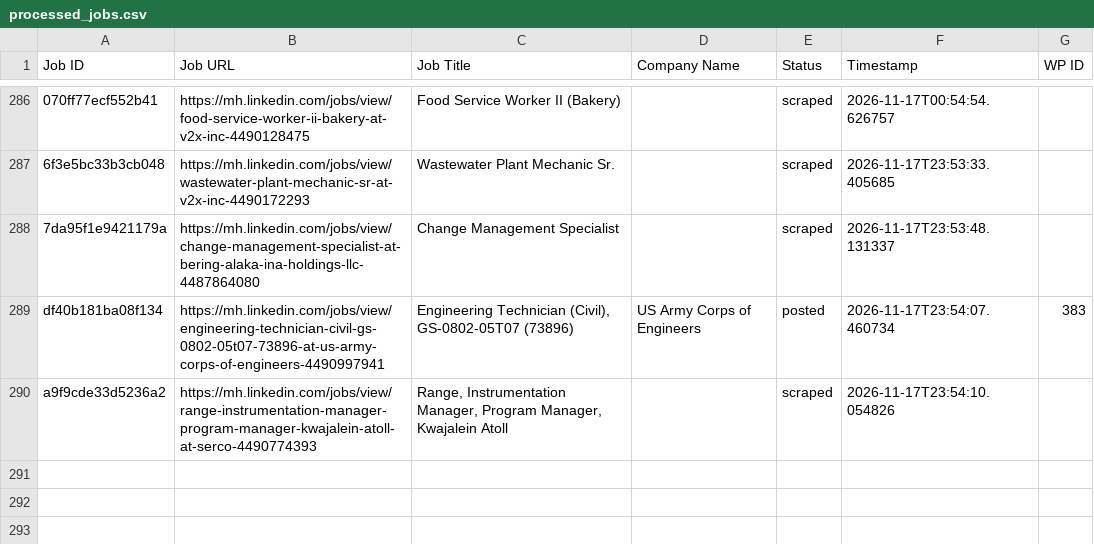
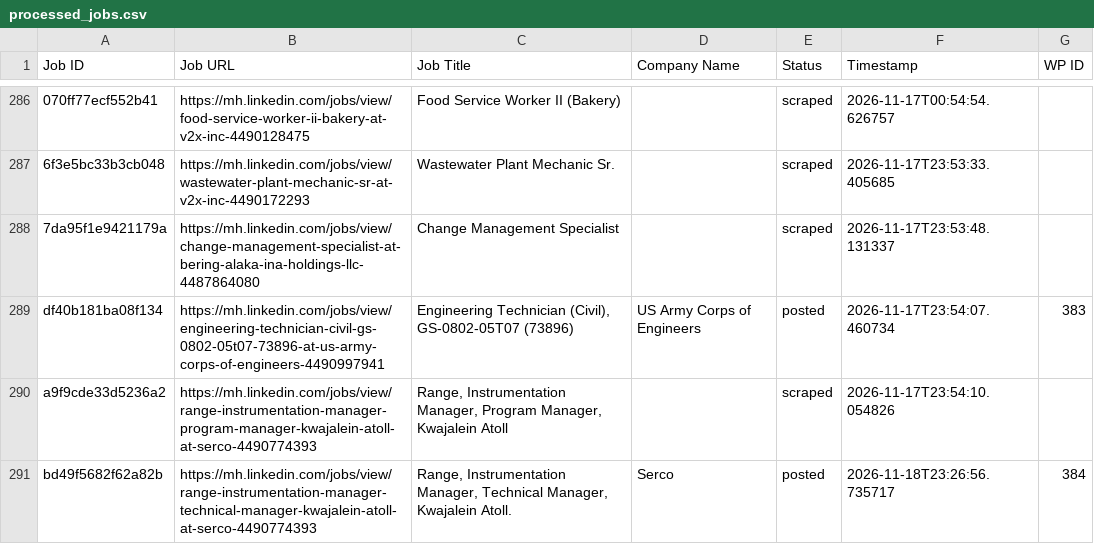
Before and after one commit to mimusdesign/mh, a CSV file: processed_jobs.csv, drawn as a sheet; only a part is shown, gaps mark what is left out.

```diff
--- a/processed_jobs.csv
+++ b/processed_jobs.csv
@@ -290 +290,2 @@ df40b181ba08f134,https://mh.linkedin.com/jobs/view/engineering-technician-civil-
 a9f9cde33d5236a2,https://mh.linkedin.com/jobs/view/range-instrumentation-manager-program-manager-kwajalein-atoll-at-serco-4490774393,"Range, Instrumentation Manager, Program Manager, Kwajalein Atoll",,scraped,2026-11-17T23:54:10.054826,
+bd49f5682f62a82b,https://mh.linkedin.com/jobs/view/range-instrumentation-manager-technical-manager-kwajalein-atoll-at-serco-4490774393,"Range, Instrumentation Manager, Technical Manager, Kwajalein Atoll.",Serco,posted,2026-11-18T23:26:56.735717,384
```
